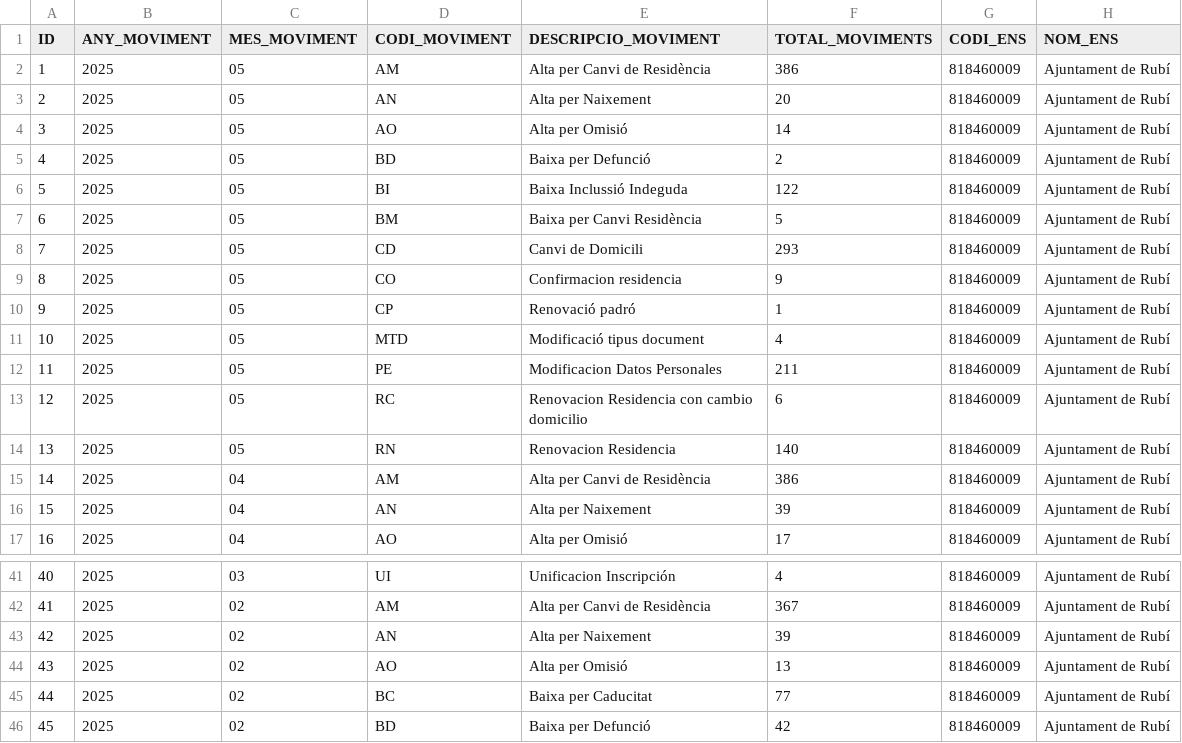
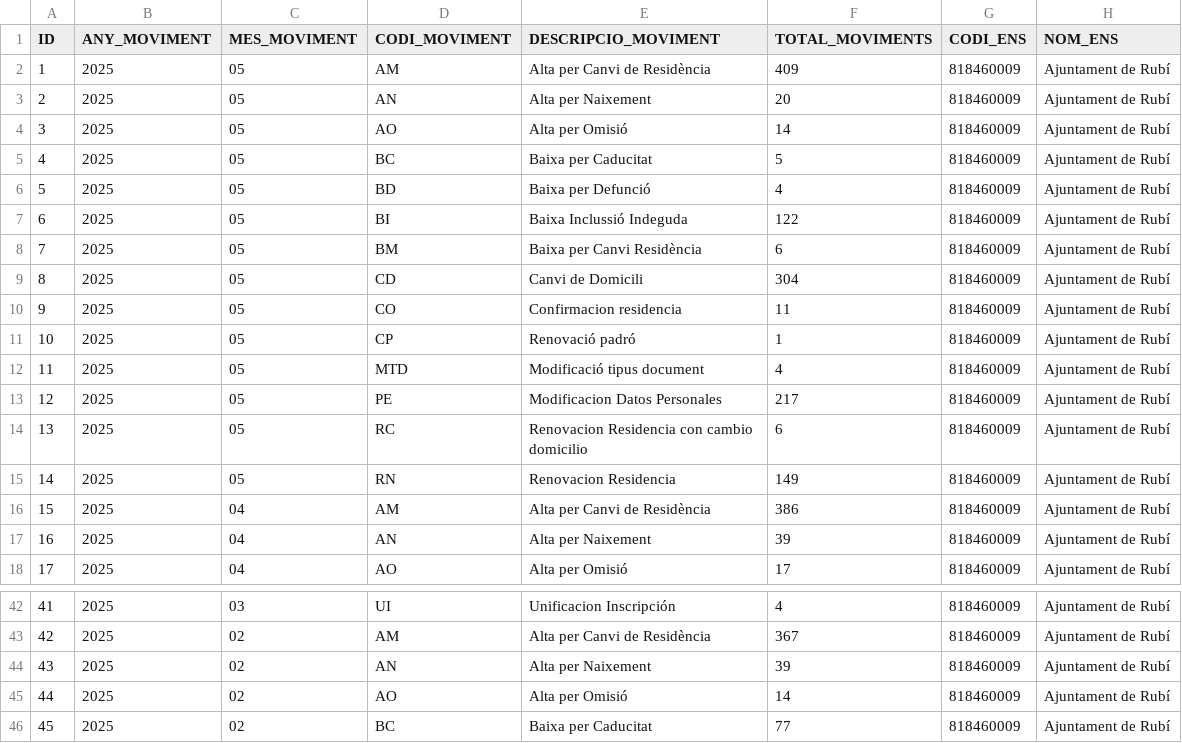
Before and after one commit to ajrubi/opendata, a CSV file: datasets/csv/demografia_moviments.csv, drawn as a sheet; only a part is shown, gaps mark what is left out; the shorter side is filled out with more unchanged rows; addresses are those after the commit; the diff names each change by its address in the sheet, - before the commit and + after, or states it on an @@ line.

```diff
--- a/datasets/csv/demografia_moviments.csv
+++ b/datasets/csv/demografia_moviments.csv
-F2 (TOTAL_MOVIMENTS): 386
+F2 (TOTAL_MOVIMENTS): 409
+row 5: 4 | 2025 | 05 | BC | Baixa per Caducitat | 5 | 818460009 | Ajuntament de Rubí
@@ column A (ID) renumbered from row 6 down @@
-F6 (TOTAL_MOVIMENTS): 2
+F6 (TOTAL_MOVIMENTS): 4
-F8 (TOTAL_MOVIMENTS): 5
+F8 (TOTAL_MOVIMENTS): 6
-F9 (TOTAL_MOVIMENTS): 293
+F9 (TOTAL_MOVIMENTS): 304
-F10 (TOTAL_MOVIMENTS): 9
+F10 (TOTAL_MOVIMENTS): 11
-F13 (TOTAL_MOVIMENTS): 211
+F13 (TOTAL_MOVIMENTS): 217
-F15 (TOTAL_MOVIMENTS): 140
+F15 (TOTAL_MOVIMENTS): 149
-F45 (TOTAL_MOVIMENTS): 13
+F45 (TOTAL_MOVIMENTS): 14
```
Also changed, not shown: datasets/csv/economia_pressupost_ingressos.csv, datasets/csv/economia_subvencions_concedides_2024.csv, 11 other files.
